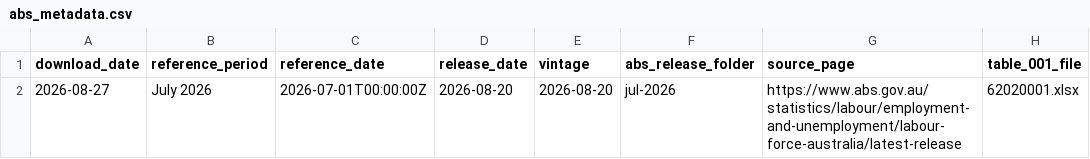
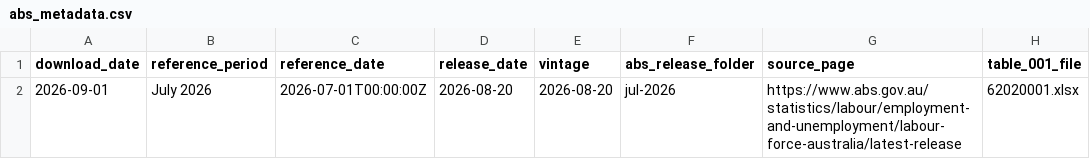
Before and after one commit to trishaandrea/Australia-Labor-Market-Project, a CSV file: data/raw/2026-08-20/abs_metadata.csv, drawn as a sheet; only a part is shown; the diff names each change by its address in the sheet, - before the commit and + after, or states it on an @@ line.

```diff
--- a/data/raw/2026-08-20/abs_metadata.csv
+++ b/data/raw/2026-08-20/abs_metadata.csv
-A2 (download_date): 2026-08-27
+A2 (download_date): 2026-09-01
```
Also changed, not shown: data/processed/labour_market_slack.csv, 2 other files.
